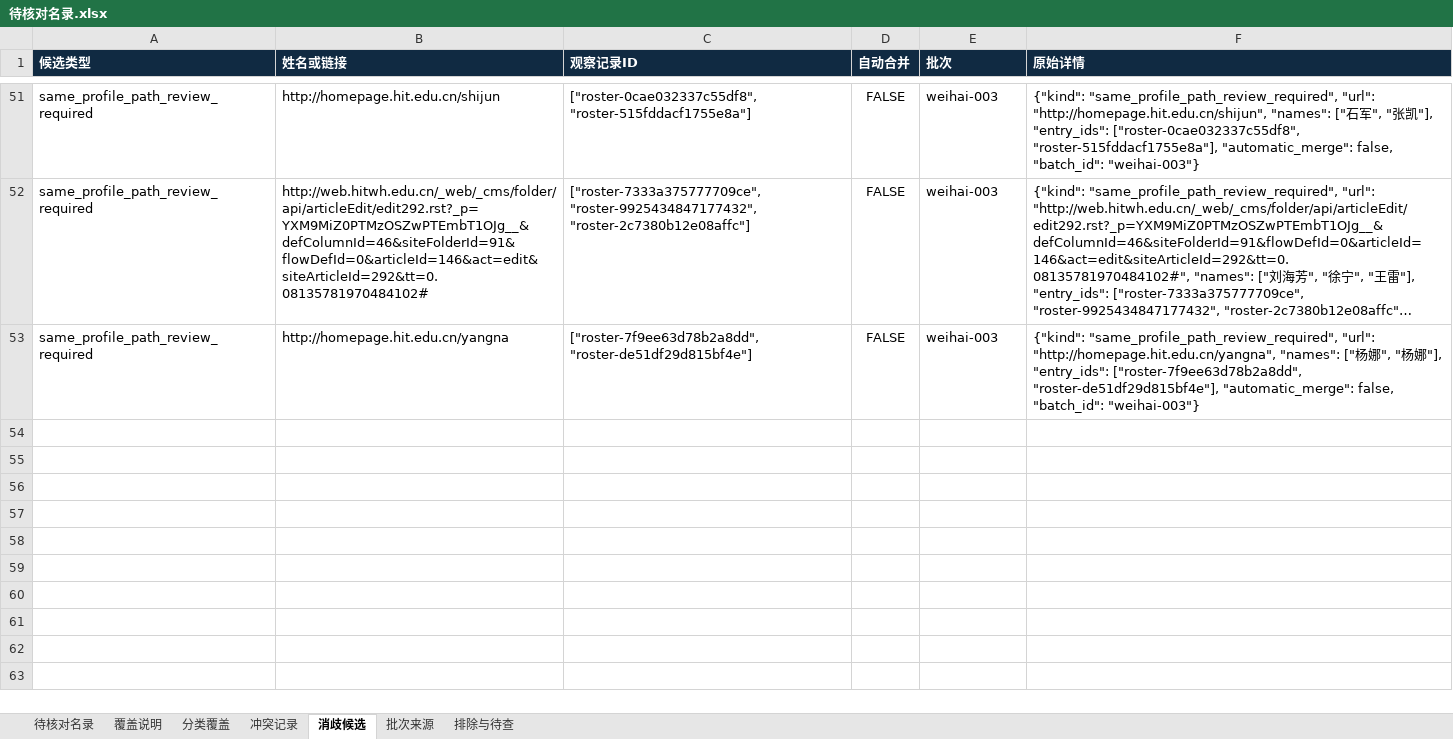
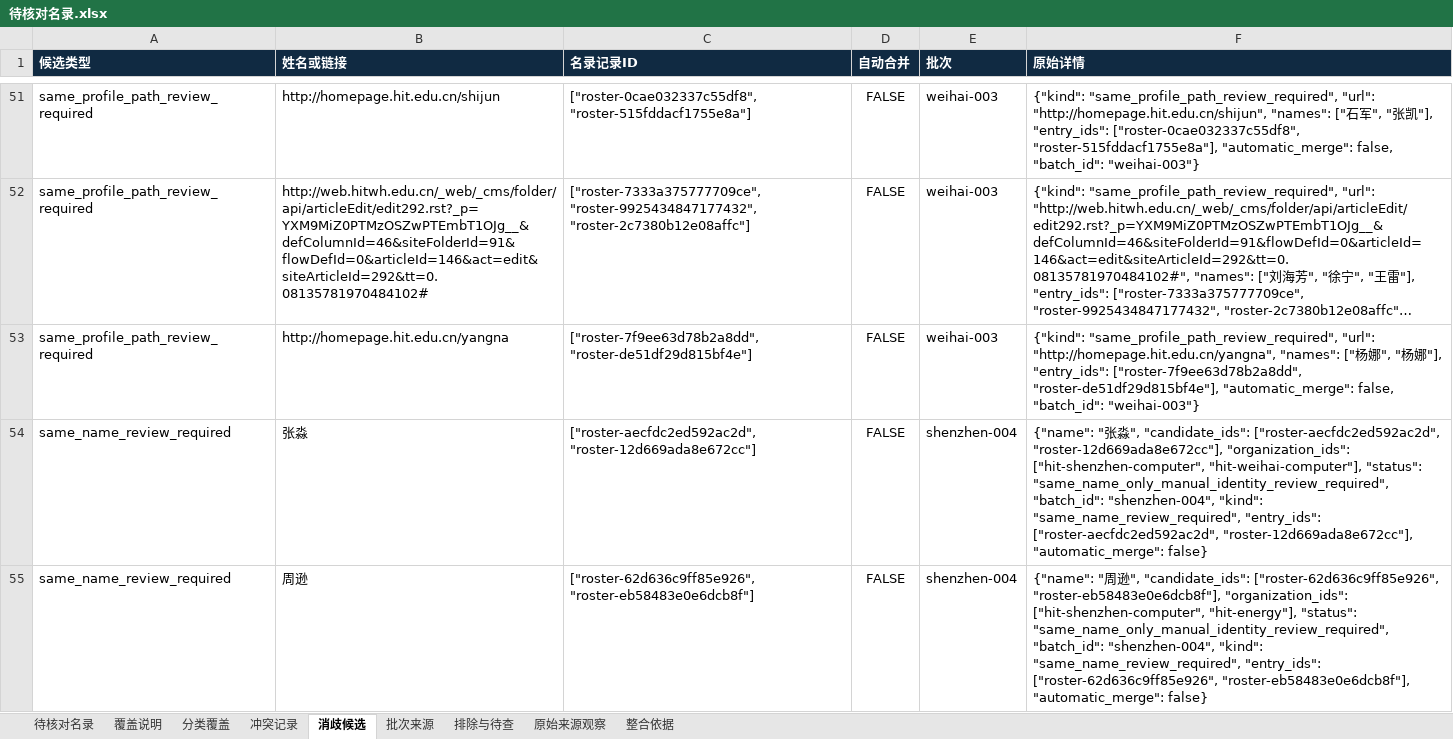
Before and after one commit to aikyolin/-cn-985-academic-amatlas, an Excel workbook: site/exports/待核对名录.xlsx, sheet 消歧候选, drawn as a sheet; only a part is shown, gaps mark what is left out; long unchanged cells end in …; values as stored, in another font and other column widths than the file's, no borders; table styles not drawn; the diff covers the shown part only; the diff names each change by its address in the sheet, - before the commit and + after, or states it on an @@ line.

Commit message:
Expand HIT records with reviewed IC profiles and source-preserving rosters
Keep 40 detailed profiles separate from one pending identity. Distinguish 1,381 integrated roster records from 1,419 source observations; preserve unknown awards, historical institution conflicts and candidate-only relations. Add strict same-degree geography tests and raw-source XLSX sheets.

```diff
--- a/site/exports/待核对名录.xlsx (sheet 消歧候选)
+++ b/site/exports/待核对名录.xlsx (sheet 消歧候选)
+sheet tab: 原始来源观察
+sheet tab: 整合依据
-C1: 观察记录ID
+C1: 名录记录ID
+row 54: same_name_review_required | 张淼 | ["roster-aecfdc2ed592ac2d", "roster-12d669ada8e672cc"] | FALSE | shenzhen-004 | {"name": "张淼", "candidate_ids": ["roster-aecfdc2ed592ac2d", "roster-12d669ada8e672cc"], "organization_ids": ["hit-shenzhen-computer", "hit-weihai-computer"], "status": "same_name_only_manual_identity_review_required", "batch_id": "shenzhen-004", "kind": "same_name_review_required", "entry_ids": ["roster-aecfdc2ed592ac2d", "roster-12d669ada8e672cc"], "automatic_merge": false}
+row 55: same_name_review_required | 周逊 | ["roster-62d636c9ff85e926", "roster-eb58483e0e6dcb8f"] | FALSE | shenzhen-004 | {"name": "周逊", "candidate_ids": ["roster-62d636c9ff85e926", "roster-eb58483e0e6dcb8f"], "organization_ids": ["hit-shenzhen-computer", "hit-energy"], "status": "same_name_only_manual_identity_review_required", "batch_id": "shenzhen-004", "kind": "same_name_review_required", "entry_ids": ["roster-62d636c9ff85e926", "roster-eb58483e0e6dcb8f"], "automatic_merge": false}
```
Also changed, not shown: 6 added rows elsewhere in this sheet, sheet 待核对名录, sheet 分类覆盖, sheet 批次来源, sheet 覆盖说明, sheet 冲突记录, site/exports/hit-shenzhen-ic.xlsx, 18 other files.
